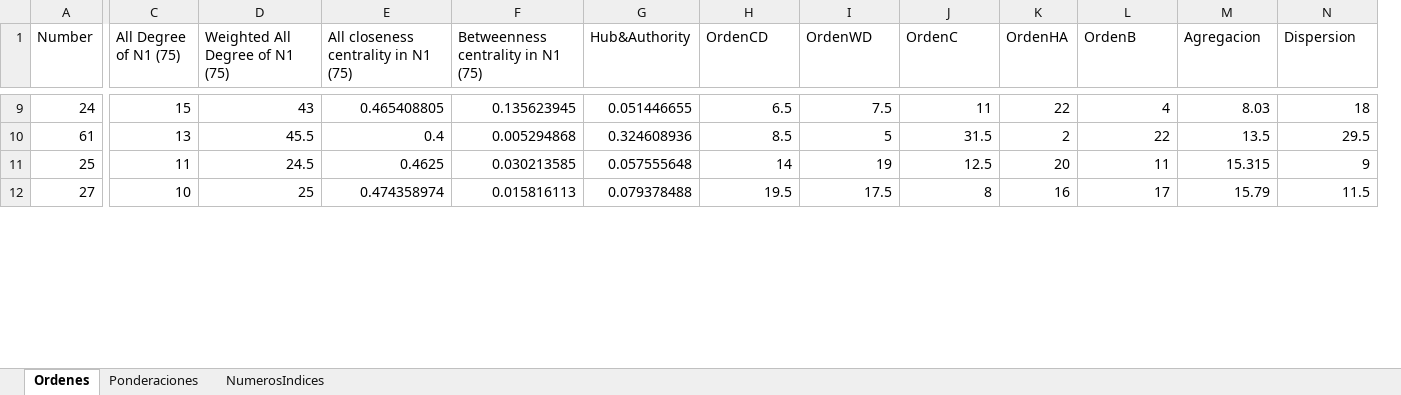
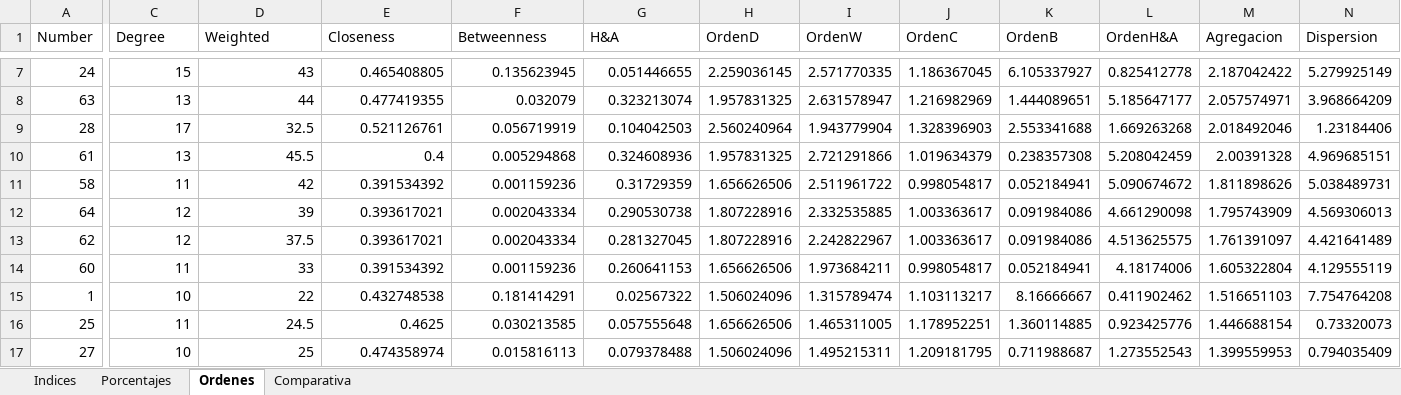
Before and after one commit to AlbertoUAH/RedesSociales, an Excel workbook: centralidad.xlsx, sheet Ordenes, drawn as a sheet; only a part is shown, gaps mark what is left out; values as stored, in another font and other column widths than the file's, no cell formats; charts and pictures not drawn; removed rows and columns are numbered as before the commit, all else as after; rows hold the shown columns only; the diff covers the shown part only; the diff names each change by its address in the sheet, - before the commit and + after, or states it on an @@ line.

```diff
--- a/centralidad.xlsx (sheet Ordenes)
+++ b/centralidad.xlsx (sheet Ordenes)
-sheet tab: Ponderaciones
+sheet tab: Indices
-sheet tab: NumerosIndices
+sheet tab: Porcentajes
+sheet tab: Comparativa
@@ sheet tab order changed: Indices | Porcentajes | Ordenes | Comparativa @@
-column K (OrdenHA), rows 9-12: 22 | 2 | 20 | 16
+column L (OrdenH&A), row 7: 0.825412778; row 10: 5.208042459; rows 16-17: 0.923425776 | 1.273552543
-C1: All Degree of N1 (75)
+C1: Degree
-D1: Weighted All Degree of N1 (75)
+D1: Weighted
-E1: All closeness centrality in N1 (75)
+E1: Closeness
-F1: Betweenness centrality in N1 (75)
+F1: Betweenness
-G1: Hub&Authority
+G1: H&A
-H1: OrdenCD
+H1: OrdenD
-I1: OrdenWD
+I1: OrdenW
-H7 (OrdenD): 6.5
+H7 (OrdenD): 2.259036145
-I7 (OrdenW): 7.5
+I7 (OrdenW): 2.571770335
-J7 (OrdenC): 11
+J7 (OrdenC): 1.186367045
-K7 (OrdenB): 4
+K7 (OrdenB): 6.105337927
-M7 (Agregacion): 8.03
+M7 (Agregacion): 2.187042422
-N7 (Dispersion): 18
+N7 (Dispersion): 5.279925149
+row 8: 63 | 13 | 44 | 0.477419355 | 0.032079 | 0.323213074 | 1.957831325 | 2.631578947 | 1.216982969 | 1.444089651 | 5.185647177 | 2.057574971 | 3.968664209
+row 9: 28 | 17 | 32.5 | 0.521126761 | 0.056719919 | 0.104042503 | 2.560240964 | 1.943779904 | 1.328396903 | 2.553341688 | 1.669263268 | 2.018492046 | 1.23184406
-H10 (OrdenD): 8.5
+H10 (OrdenD): 1.957831325
-I10 (OrdenW): 5
+I10 (OrdenW): 2.721291866
-J10 (OrdenC): 31.5
+J10 (OrdenC): 1.019634379
-K10 (OrdenB): 22
+K10 (OrdenB): 0.238357308
-M10 (Agregacion): 13.5
+M10 (Agregacion): 2.00391328
-N10 (Dispersion): 29.5
+N10 (Dispersion): 4.969685151
+row 11: 58 | 11 | 42 | 0.391534392 | 0.001159236 | 0.31729359 | 1.656626506 | 2.511961722 | 0.998054817 | 0.052184941 | 5.090674672 | 1.811898626 | 5.038489731
+row 12: 64 | 12 | 39 | 0.393617021 | 0.002043334 | 0.290530738 | 1.807228916 | 2.332535885 | 1.003363617 | 0.091984086 | 4.661290098 | 1.795743909 | 4.569306013
+row 13: 62 | 12 | 37.5 | 0.393617021 | 0.002043334 | 0.281327045 | 1.807228916 | 2.242822967 | 1.003363617 | 0.091984086 | 4.513625575 | 1.761391097 | 4.421641489
+row 14: 60 | 11 | 33 | 0.391534392 | 0.001159236 | 0.260641153 | 1.656626506 | 1.973684211 | 0.998054817 | 0.052184941 | 4.18174006 | 1.605322804 | 4.129555119
+row 15: 1 | 10 | 22 | 0.432748538 | 0.181414291 | 0.02567322 | 1.506024096 | 1.315789474 | 1.103113217 | 8.16666667 | 0.411902462 | 1.516651103 | 7.754764208
-H16 (OrdenD): 14
+H16 (OrdenD): 1.656626506
-I16 (OrdenW): 19
+I16 (OrdenW): 1.465311005
-J16 (OrdenC): 12.5
+J16 (OrdenC): 1.178952251
-K16 (OrdenB): 11
+K16 (OrdenB): 1.360114885
-M16 (Agregacion): 15.315
+M16 (Agregacion): 1.446688154
-N16 (Dispersion): 9
+N16 (Dispersion): 0.73320073
-H17 (OrdenD): 19.5
+H17 (OrdenD): 1.506024096
-I17 (OrdenW): 17.5
+I17 (OrdenW): 1.495215311
-J17 (OrdenC): 8
+J17 (OrdenC): 1.209181795
-K17 (OrdenB): 17
+K17 (OrdenB): 0.711988687
-M17 (Agregacion): 15.79
+M17 (Agregacion): 1.399559953
-N17 (Dispersion): 11.5
+N17 (Dispersion): 0.794035409
```
Also changed, not shown: 20 added rows, 26 removed rows and 279 edited cells elsewhere in this sheet, sheet Indices, cell formats, charts or pictures, clustering.xlsx, clustering_nodos_57_58.xlsx, 2 other files.
